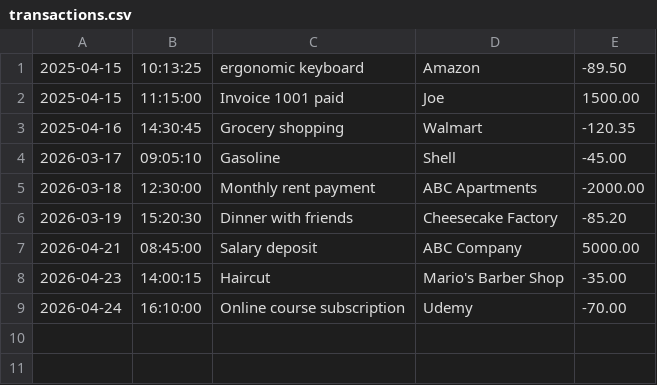
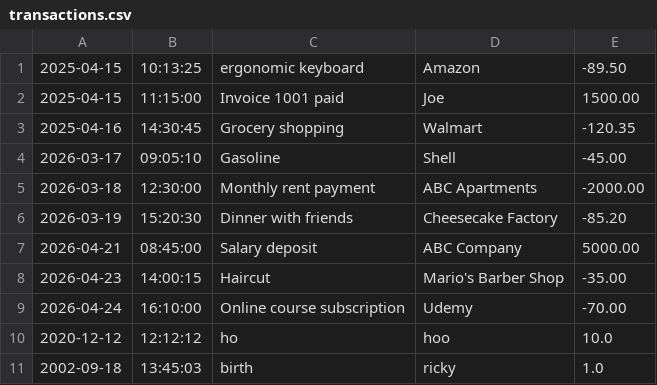
Before and after one commit to RickelviC/ledger-app, a CSV file: transactions.csv, drawn as a sheet; the diff names each change by its address in the sheet, - before the commit and + after, or states it on an @@ line.

```diff
--- a/transactions.csv
+++ b/transactions.csv
+row 10: 2020-12-12 | 12:12:12 | ho | hoo | 10.0
+row 11: 2002-09-18 | 13:45:03 | birth | ricky | 1.0
```
Also changed, not shown: 1 other file.
